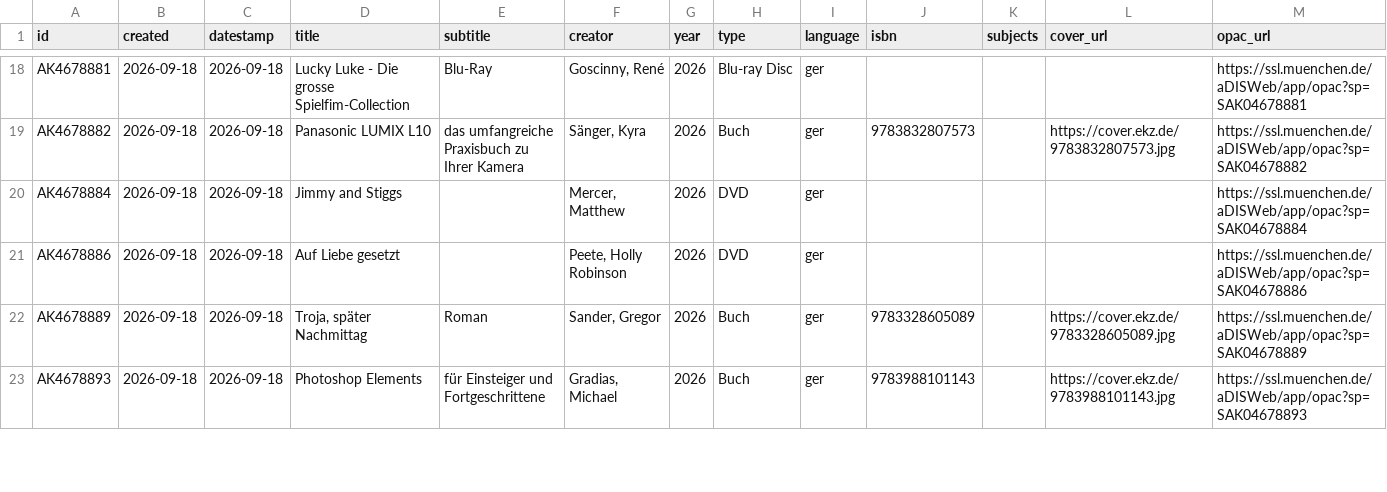
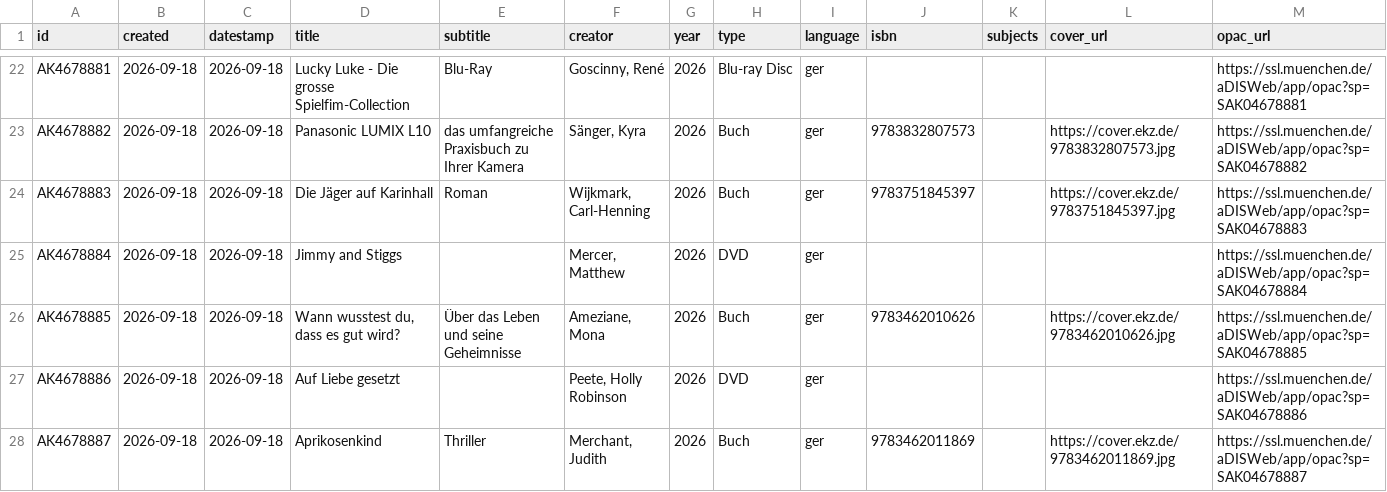
Before and after one commit to heibie/openbibmuc.de, a CSV file: data/neuzugaenge/2026-09-18.csv, drawn as a sheet; only a part is shown, gaps mark what is left out; the shorter side is filled out with more unchanged rows; the diff covers the shown part only.

```diff
--- a/data/neuzugaenge/2026-09-18.csv
+++ b/data/neuzugaenge/2026-09-18.csv
@@ -19,3 +23,6 @@ AK4678881,2026-09-18,2026-09-18,Lucky Luke - Die grosse Spielfim-Collection,Blu-
 AK4678882,2026-09-18,2026-09-18,Panasonic LUMIX L10,das umfangreiche Praxisbuch zu Ihrer Kamera,"Sänger, Kyra",2026,Buch,ger,9783832807573,,https://cover.ekz.de/9783832807573.jpg,https://ssl.muenchen.de/aDISWeb/app/opac?sp=SAK04678882
+AK4678883,2026-09-18,2026-09-18,Die Jäger auf Karinhall,Roman,"Wijkmark, Carl-Henning",2026,Buch,ger,9783751845397,,https://cover.ekz.de/9783751845397.jpg,https://ssl.muenchen.de/aDISWeb/app/opac?sp=SAK04678883
 AK4678884,2026-09-18,2026-09-18,Jimmy and Stiggs,,"Mercer, Matthew",2026,DVD,ger,,,,https://ssl.muenchen.de/aDISWeb/app/opac?sp=SAK04678884
+AK4678885,2026-09-18,2026-09-18,"Wann wusstest du, dass es gut wird?",Über das Leben und seine Geheimnisse,"Ameziane, Mona",2026,Buch,ger,9783462010626,,https://cover.ekz.de/9783462010626.jpg,https://ssl.muenchen.de/aDISWeb/app/opac?sp=SAK04678885
 AK4678886,2026-09-18,2026-09-18,Auf Liebe gesetzt,,"Peete, Holly Robinson",2026,DVD,ger,,,,https://ssl.muenchen.de/aDISWeb/app/opac?sp=SAK04678886
+AK4678887,2026-09-18,2026-09-18,Aprikosenkind,Thriller,"Merchant, Judith",2026,Buch,ger,9783462011869,,https://cover.ekz.de/9783462011869.jpg,https://ssl.muenchen.de/aDISWeb/app/opac?sp=SAK04678887
```
Also changed, not shown: 8 added rows elsewhere in this file, data/neuzugaenge/2026-09-21.csv, data/neuzugaenge/2026-09-23.csv, 1 other file.
